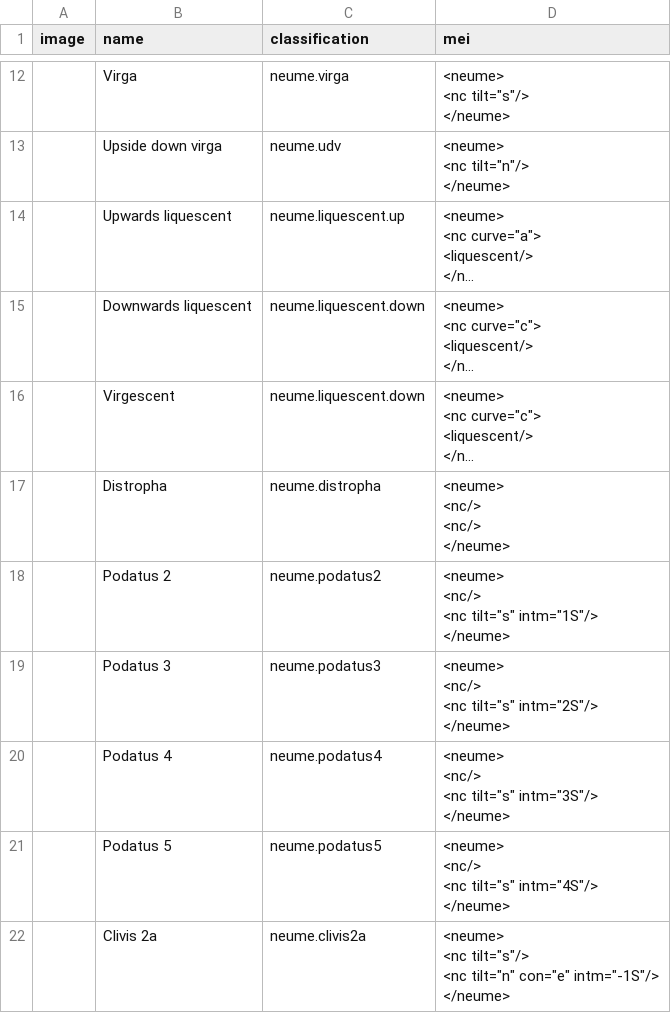
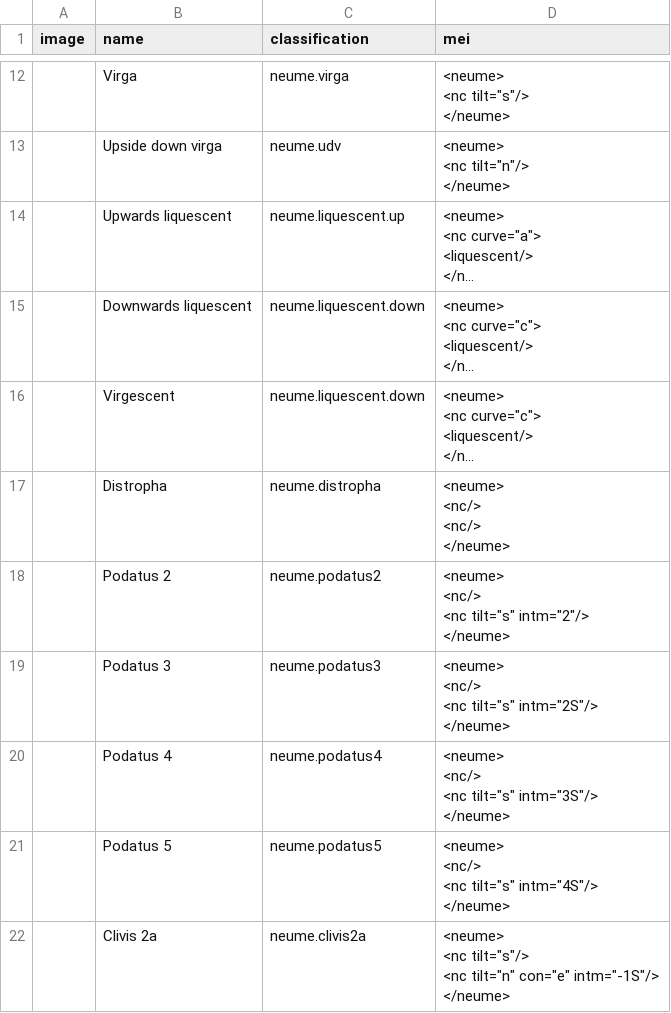
Before and after one commit to kyuchia/cress-mappings, a CSV file: table-CSV-file_2026-08-27.csv, drawn as a sheet; only a part is shown, gaps mark what is left out; long unchanged cells end in ….

Commit message:
cress: save table-CSV-file_2026-08-27.csv

```diff
--- a/table-CSV-file_2026-08-27.csv
+++ b/table-CSV-file_2026-08-27.csv
@@ -40,6 +40,6 @@ image,name,classification,mei
 </neume>"
-,Podatus 2,neume.podatus2,"<neume>
-    <nc/>
-    <nc  tilt=""s""  intm=""1S""/>
-</neume>"
+,Podatus 2,neume.podatus2,"<neume>
+    <nc/>
+    <nc  tilt=""s""  intm=""2""/>
+</neume>"
 ,Podatus 3,neume.podatus3,"<neume>
```
